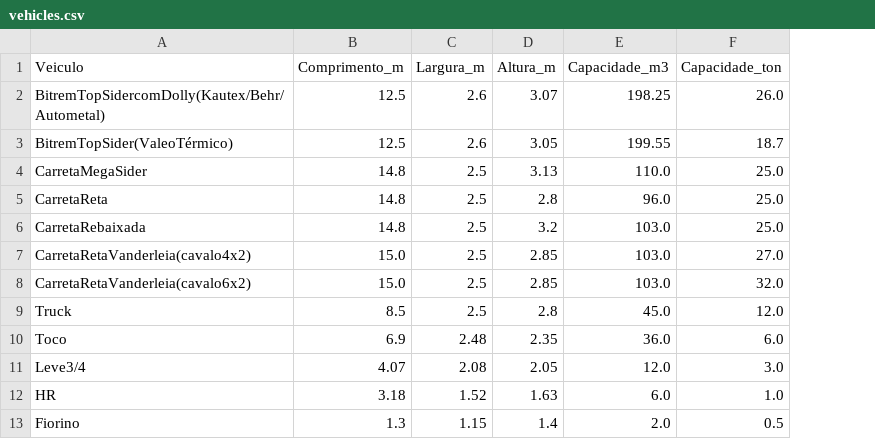
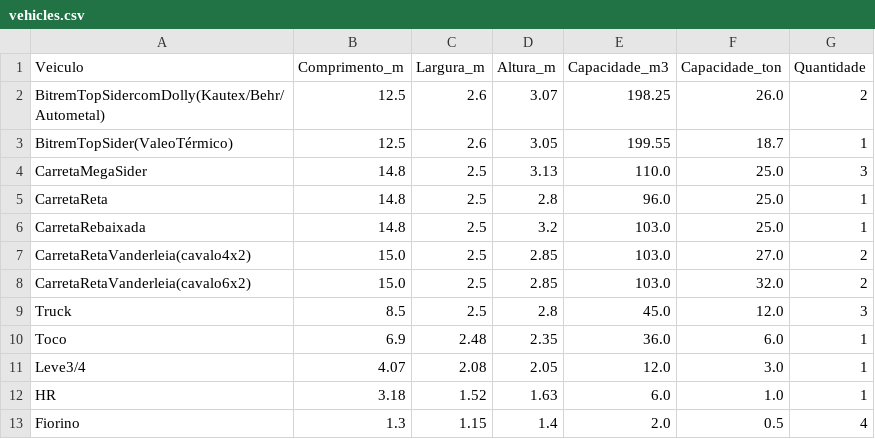
Before and after one commit to julianoribeiro/renault-challenge, a CSV file: vehicles.csv, drawn as a sheet; the diff names each change by its address in the sheet, - before the commit and + after, or states it on an @@ line.

Commit message:
Restrição quantidade veículos

```diff
--- a/vehicles.csv
+++ b/vehicles.csv
+column G (Quantidade), rows 2-13: 2 | 1 | 3 | 1 | 1 | 2 | 2 | 3 | 1 | 1 | 1 | 4
```
Also changed, not shown: suppliers.csv, 2 other files.
